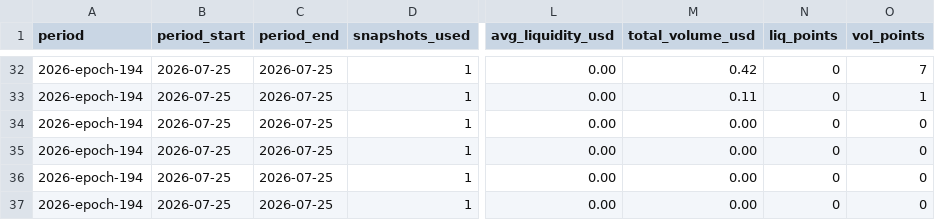
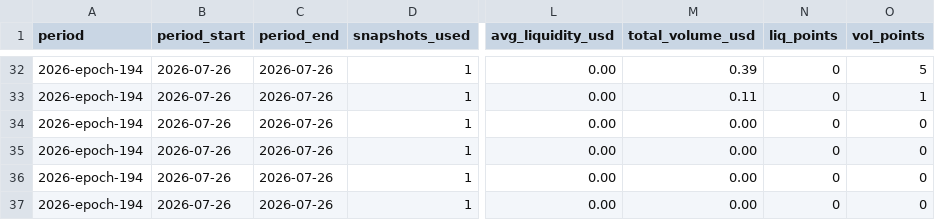
Before and after one commit to defipatriot/astroport-pool-data_2026, a CSV file: data/weekly-avg/2026-epoch-194.csv, drawn as a sheet; only a part is shown, gaps mark what is left out; the diff covers the shown part only; the diff names each change by its address in the sheet, - before the commit and + after, or states it on an @@ line.

```diff
--- a/data/weekly-avg/2026-epoch-194.csv
+++ b/data/weekly-avg/2026-epoch-194.csv
-B32:B37 (period_start): 2026-07-25
+B32:B37 (period_start): 2026-07-26
-C32:C37 (period_end): 2026-07-25
+C32:C37 (period_end): 2026-07-26
-M32 (total_volume_usd): 0.42
+M32 (total_volume_usd): 0.39
-O32 (vol_points): 7
+O32 (vol_points): 5
```
Also changed, not shown: 151 edited cells elsewhere in this file.
